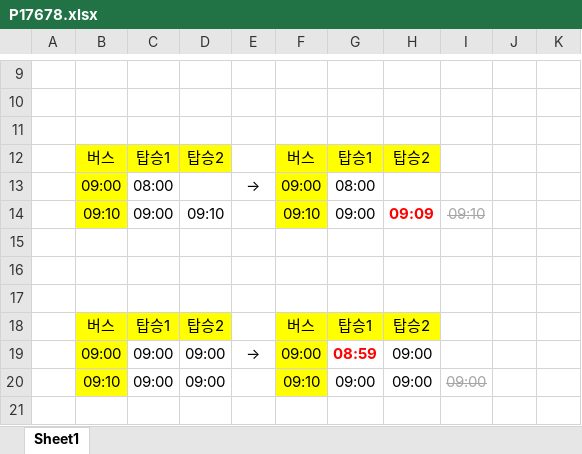
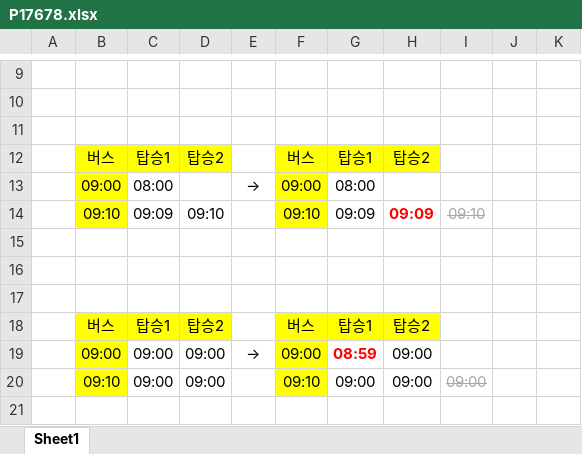
Before and after one commit to antop-dev/algorithm, an Excel workbook: src/main/java/kr/co/programmers/P17678.xlsx, sheet Sheet1, drawn as a sheet; only a part is shown, gaps mark what is left out; values as stored, in another font and other column widths than the file's, no borders; the diff names each change by its address in the sheet, - before the commit and + after, or states it on an @@ line.

```diff
--- a/src/main/java/kr/co/programmers/P17678.xlsx (sheet Sheet1)
+++ b/src/main/java/kr/co/programmers/P17678.xlsx (sheet Sheet1)
-C14: 09:00
+C14: 09:09
-G14: 09:00
+G14: 09:09
```
Also changed, not shown: 1 other file.
